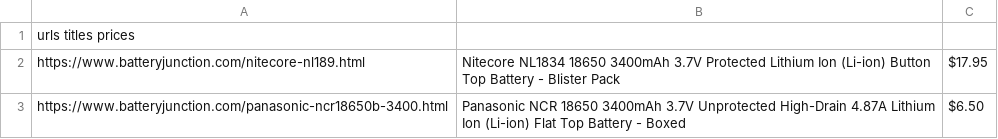
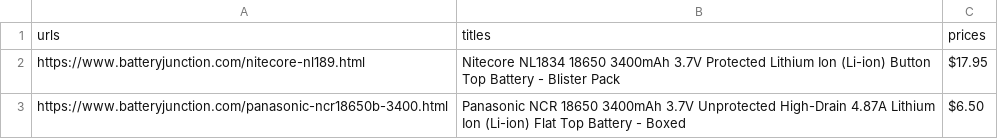
Before and after one commit to mckinlde/battery_market, a CSV file: eggs.csv, drawn as a sheet; only a part is shown; removed rows and columns are numbered as before the commit, all else as after; the diff names each change by its address in the sheet, - before the commit and + after, or states it on an @@ line.

```diff
--- a/eggs.csv
+++ b/eggs.csv
-row 1: urls titles prices
+row 1: urls | titles | prices
```
Also changed, not shown: 1 other file.
